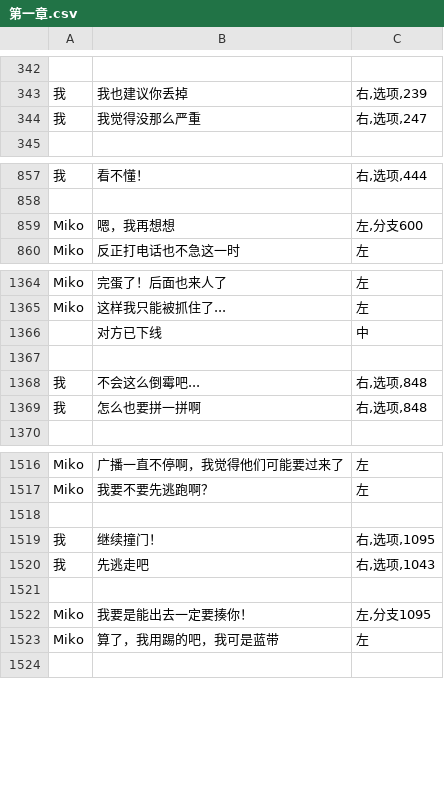
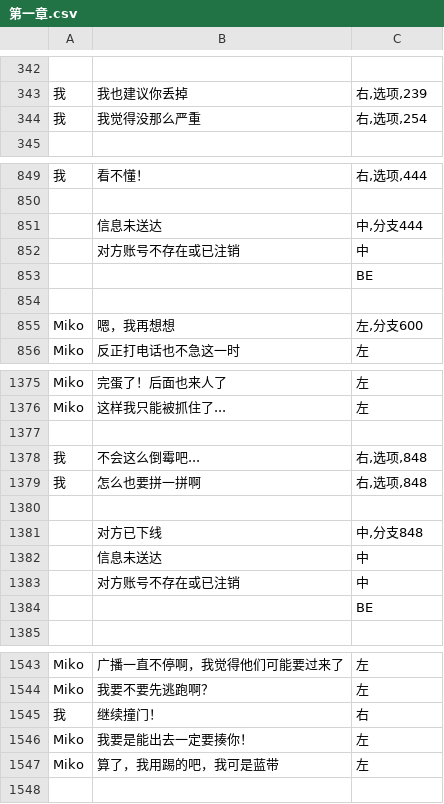
Before and after one commit to autumn-moon-py/chatapp, a CSV file: assets/story/第一章.csv, drawn as a sheet; only a part is shown, gaps mark what is left out; removed rows and columns are numbered as before the commit, all else as after; the diff covers the shown part only; the diff names each change by its address in the sheet, - before the commit and + after, or states it on an @@ line.

```diff
--- a/assets/story/第一章.csv
+++ b/assets/story/第一章.csv
-C344: 右,选项,247
+C344: 右,选项,254
+row 851:  | 信息未送达 | 中,分支444
+row 852:  | 对方账号不存在或已注销 | 中
+row 853:  |  | BE
+row 854: (empty)
@@ row 1366 moved to row 720: 对方已下线 @@
+row 1380: (empty)
+row 1381:  | 对方已下线 | 中,分支848
+row 1382:  | 信息未送达 | 中
+row 1383:  | 对方账号不存在或已注销 | 中
+row 1384:  |  | BE
-row 1518: (empty)
-C1545: 右,选项,1095
+C1545: 右
-row 1520: 我 | 先逃走吧 | 右,选项,1043
-row 1521: (empty)
-C1546: 左,分支1095
+C1546: 左
```
Also changed, not shown: 31 added rows, 13 removed rows and 6 edited cells elsewhere in this file, assets/story/番外一.csv, assets/story/番外二.csv, 25 other files.
